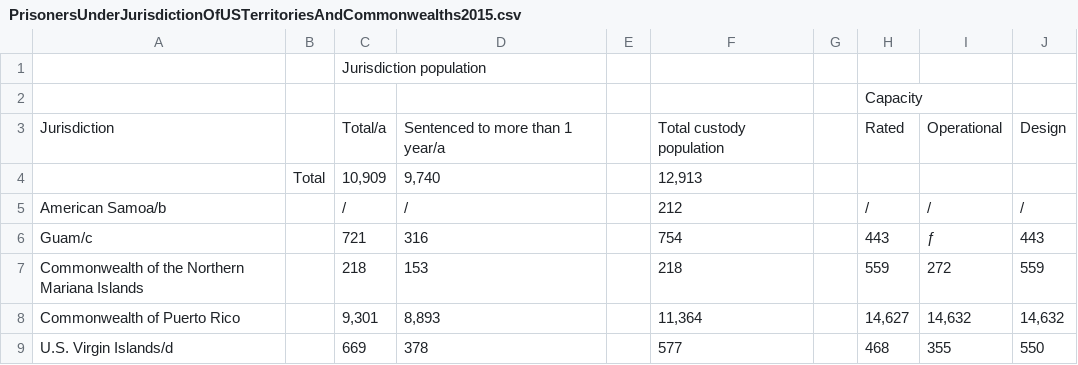
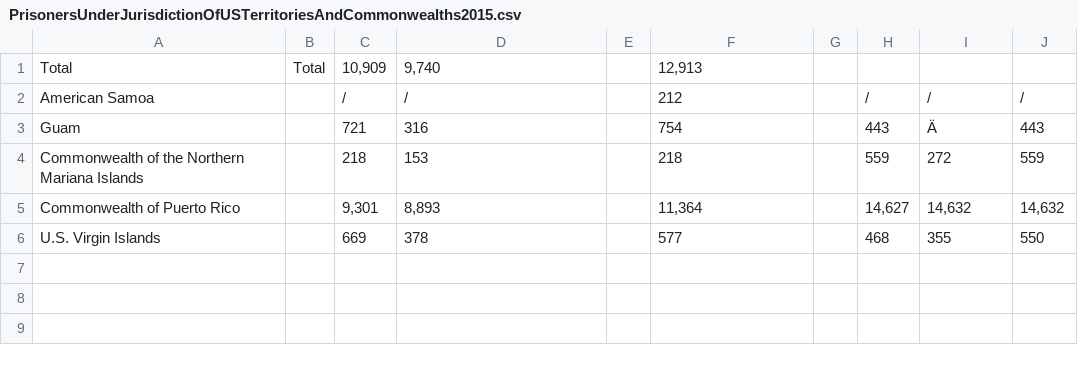
Before and after one commit to DaniBackEndCapstone/Capstone_Rest, a CSV file: scripts/excel_files/PrisonersUnderJurisdictionOfUSTerritoriesAndCommonwealths2015.csv, drawn as a sheet.

```diff
--- a/scripts/excel_files/PrisonersUnderJurisdictionOfUSTerritoriesAndCommonwealths2015.csv
+++ b/scripts/excel_files/PrisonersUnderJurisdictionOfUSTerritoriesAndCommonwealths2015.csv
@@ -1,9 +1,6 @@
-,,Jurisdiction population,,,,,,,
-,,,,,,,Capacity,,
-Jurisdiction,,Total/a,Sentenced to more than 1 year/a,,Total custody population,,Rated,Operational,Design
-,Total,"10,909","9,740",,"12,913",,,,
-American Samoa/b,,/,/,,212,,/,/,/
-Guam/c,,721,316,,754,,443,ƒ,443
+Total,Total,"10,909","9,740",,"12,913",,,,
+American Samoa,,/,/,,212,,/,/,/
+Guam,,721,316,,754,,443,Ä,443
 Commonwealth of the Northern Mariana Islands,,218,153,,218,,559,272,559
 Commonwealth of Puerto Rico,,"9,301","8,893",,"11,364",,"14,627","14,632","14,632"
-U.S. Virgin Islands/d,,669,378,,577,,468,355,550
+U.S. Virgin Islands,,669,378,,577,,468,355,550
```
Also changed, not shown: scripts/excel_files/EstimatedNumberAndRateOfPersonsSupervisedByUSFacilities2015.csv, scripts/excel_files/NonCitizenPrisonersAndPrisonersAge17AndUnderBySex2015.csv, 11 other files.
